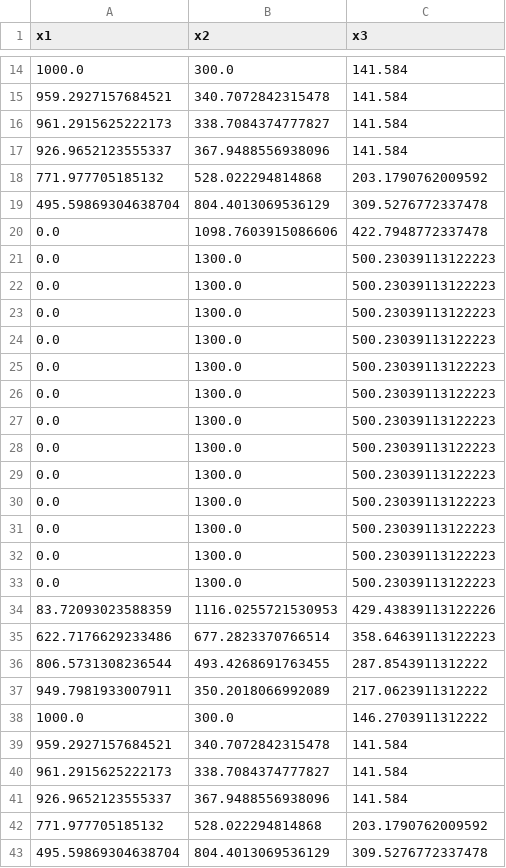
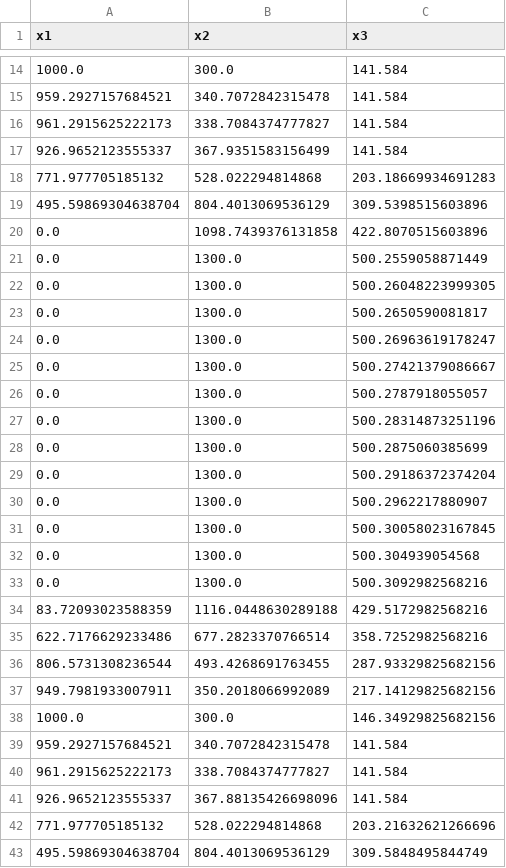
Before and after one commit to ecohn44/fpv-hydro-dispatch, a CSV file: output/relaxed_weekly_behavior.csv, drawn as a sheet; only a part is shown, gaps mark what is left out; the diff covers the shown part only.

```diff
--- a/output/relaxed_weekly_behavior.csv
+++ b/output/relaxed_weekly_behavior.csv
@@ -16,28 +16,28 @@ x1,x2,x3
 961.2915625222173,338.7084374777827,141.584
-926.9652123555337,367.9488556938096,141.584
-771.977705185132,528.022294814868,203.1790762009592
-495.59869304638704,804.4013069536129,309.5276772337478
-0.0,1098.7603915086606,422.7948772337478
-0.0,1300.0,500.23039113122223
-0.0,1300.0,500.23039113122223
-0.0,1300.0,500.23039113122223
-0.0,1300.0,500.23039113122223
-0.0,1300.0,500.23039113122223
-0.0,1300.0,500.23039113122223
-0.0,1300.0,500.23039113122223
-0.0,1300.0,500.23039113122223
-0.0,1300.0,500.23039113122223
-0.0,1300.0,500.23039113122223
-0.0,1300.0,500.23039113122223
-0.0,1300.0,500.23039113122223
-0.0,1300.0,500.23039113122223
-83.72093023588359,1116.0255721530953,429.43839113122226
-622.7176629233486,677.2823370766514,358.64639113122223
-806.5731308236544,493.4268691763455,287.8543911312222
-949.7981933007911,350.2018066992089,217.0623911312222
-1000.0,300.0,146.2703911312222
+926.9652123555337,367.9351583156499,141.584
+771.977705185132,528.022294814868,203.18669934691283
+495.59869304638704,804.4013069536129,309.5398515603896
+0.0,1098.7439376131858,422.8070515603896
+0.0,1300.0,500.2559058871449
+0.0,1300.0,500.26048223999305
+0.0,1300.0,500.2650590081817
+0.0,1300.0,500.26963619178247
+0.0,1300.0,500.27421379086667
+0.0,1300.0,500.2787918055057
+0.0,1300.0,500.28314873251196
+0.0,1300.0,500.2875060385699
+0.0,1300.0,500.29186372374204
+0.0,1300.0,500.2962217880907
+0.0,1300.0,500.30058023167845
+0.0,1300.0,500.304939054568
+0.0,1300.0,500.3092982568216
+83.72093023588359,1116.0448630289188,429.5172982568216
+622.7176629233486,677.2823370766514,358.7252982568216
+806.5731308236544,493.4268691763455,287.93329825682156
+949.7981933007911,350.2018066992089,217.14129825682156
+1000.0,300.0,146.34929825682156
 959.2927157684521,340.7072842315478,141.584
 961.2915625222173,338.7084374777827,141.584
-926.9652123555337,367.9488556938096,141.584
-771.977705185132,528.022294814868,203.1790762009592
-495.59869304638704,804.4013069536129,309.5276772337478
+926.9652123555337,367.88135426698096,141.584
+771.977705185132,528.022294814868,203.21632621266696
+495.59869304638704,804.4013069536129,309.5848495844749
```
Also changed, not shown: 135 edited cells elsewhere in this file, 16 other files.
